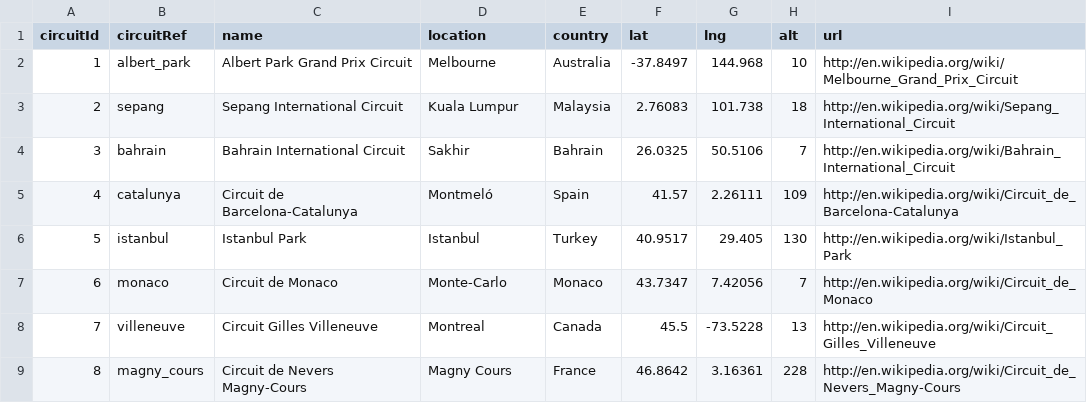
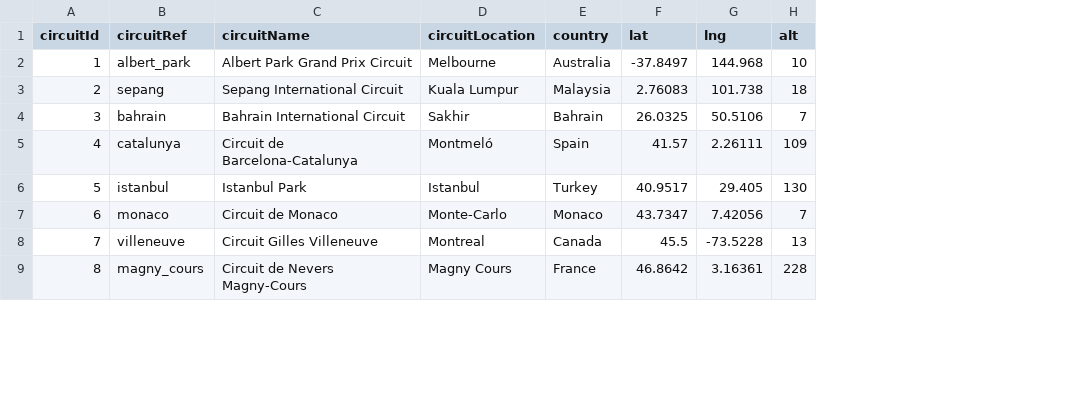
Before and after one commit to Dedcax/3380_G8_Project, a CSV file: dataset/circuits.csv, drawn as a sheet; only a part is shown; the diff names each change by its address in the sheet, - before the commit and + after, or states it on an @@ line.

```diff
--- a/dataset/circuits.csv
+++ b/dataset/circuits.csv
-column I (url), rows 2-9: http://en.wikipedia.org/wiki/Melbourne_Grand_Prix_Circuit | http://en.wikipedia.org/wiki/Sepang_International_Circuit | http://en.wikipedia.org/wiki/Bahrain_International_Circuit | http://en.wikipedia.org/wiki/Circuit_de_Barcelona-Catalunya | http://en.wikipedia.org/wiki/Istanbul_Park | http://en.wikipedia.org/wiki/Circuit_de_Monaco | http://en.wikipedia.org/wiki/Circuit_Gilles_Villeneuve | http://en.wikipedia.org/wiki/Circuit_de_Nevers_Magny-Cours
-C1: name
+C1: circuitName
-D1: location
+D1: circuitLocation
```
Also changed, not shown: dataset/sprint_results.csv, 19 other files.
